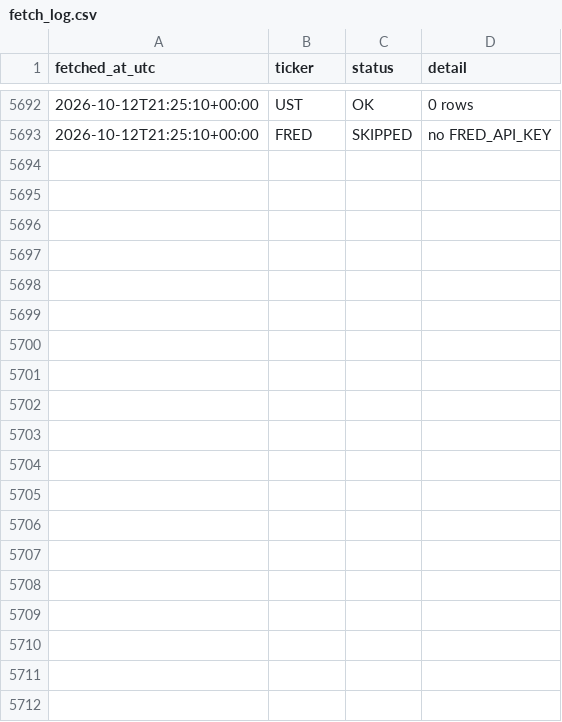
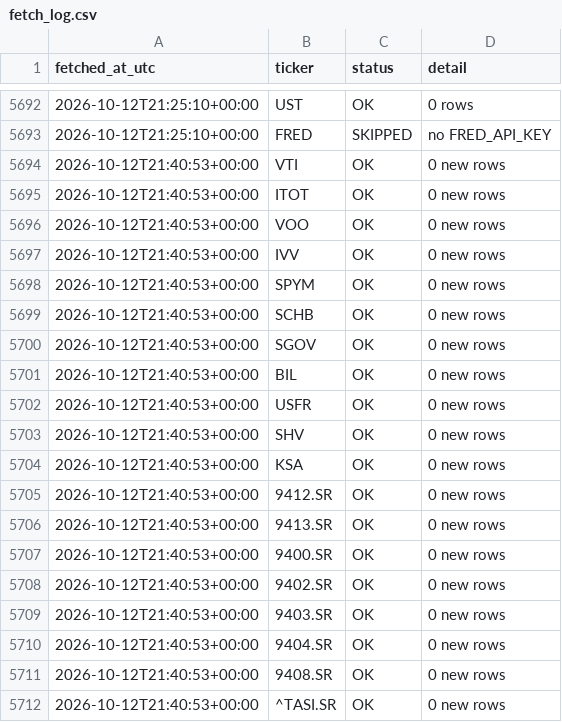
Before and after one commit to 88Fares/sentinel, a CSV file: data/fetch_log.csv, drawn as a sheet; only a part is shown, gaps mark what is left out; the diff covers the shown part only.

```diff
--- a/data/fetch_log.csv
+++ b/data/fetch_log.csv
@@ -5693 +5693,20 @@ fetched_at_utc,ticker,status,detail
 2026-10-12T21:25:10+00:00,FRED,SKIPPED,no FRED_API_KEY
+2026-10-12T21:40:53+00:00,VTI,OK,0 new rows
+2026-10-12T21:40:53+00:00,ITOT,OK,0 new rows
+2026-10-12T21:40:53+00:00,VOO,OK,0 new rows
+2026-10-12T21:40:53+00:00,IVV,OK,0 new rows
+2026-10-12T21:40:53+00:00,SPYM,OK,0 new rows
+2026-10-12T21:40:53+00:00,SCHB,OK,0 new rows
+2026-10-12T21:40:53+00:00,SGOV,OK,0 new rows
+2026-10-12T21:40:53+00:00,BIL,OK,0 new rows
+2026-10-12T21:40:53+00:00,USFR,OK,0 new rows
+2026-10-12T21:40:53+00:00,SHV,OK,0 new rows
+2026-10-12T21:40:53+00:00,KSA,OK,0 new rows
+2026-10-12T21:40:53+00:00,9412.SR,OK,0 new rows
+2026-10-12T21:40:53+00:00,9413.SR,OK,0 new rows
+2026-10-12T21:40:53+00:00,9400.SR,OK,0 new rows
+2026-10-12T21:40:53+00:00,9402.SR,OK,0 new rows
+2026-10-12T21:40:53+00:00,9403.SR,OK,0 new rows
+2026-10-12T21:40:53+00:00,9404.SR,OK,0 new rows
+2026-10-12T21:40:53+00:00,9408.SR,OK,0 new rows
+2026-10-12T21:40:53+00:00,^TASI.SR,OK,0 new rows
```
Also changed, not shown: 30 added rows elsewhere in this file, 3 other files.
